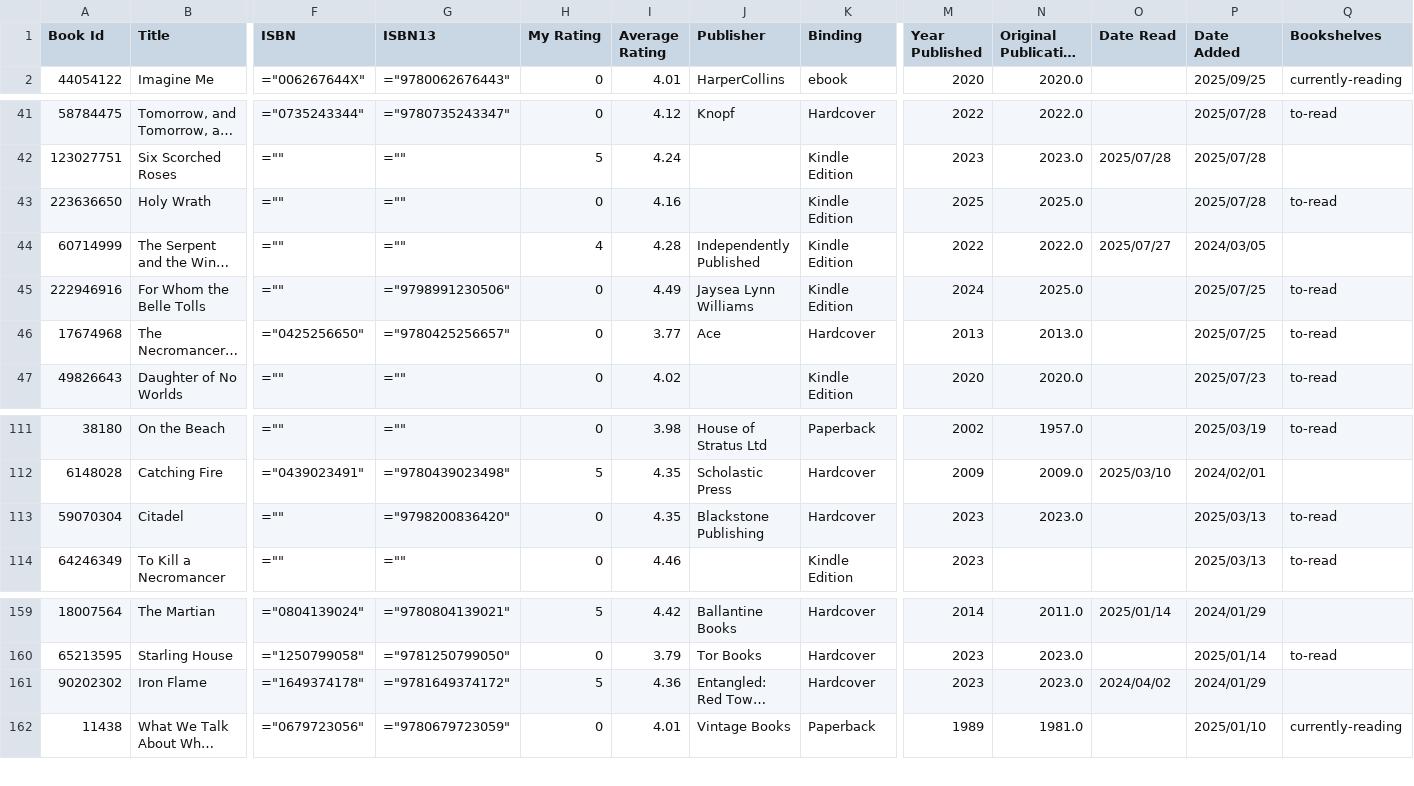
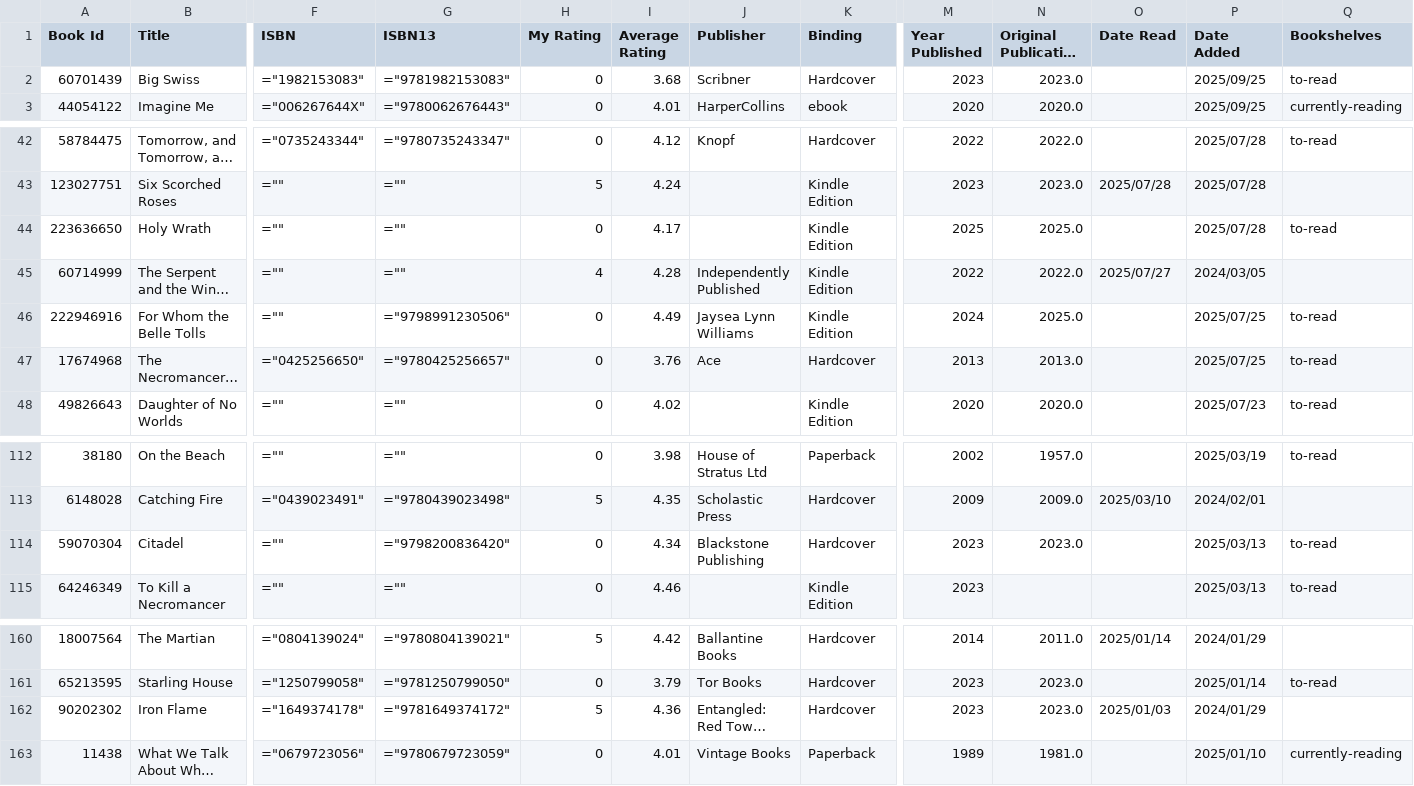
Before and after one commit to najaad/florilegium, a CSV file: data/goodreads_enriched.csv, drawn as a sheet; only a part is shown, gaps mark what is left out; long unchanged cells end in …; addresses are those after the commit; rows hold the shown columns only; the diff names each change by its address in the sheet, - before the commit and + after, or states it on an @@ line.

Commit message:
fix count

```diff
--- a/data/goodreads_enriched.csv
+++ b/data/goodreads_enriched.csv
+row 2: 60701439 | Big Swiss | ="1982153083" | ="9781982153083" | 0 | 3.68 | Scribner | Hardcover | 2023 | 2023.0 |  | 2025/09/25 | to-read
-I44 (Average Rating): 4.16
+I44 (Average Rating): 4.17
-I47 (Average Rating): 3.77
+I47 (Average Rating): 3.76
-I114 (Average Rating): 4.35
+I114 (Average Rating): 4.34
-O162 (Date Read): 2024/04/02
+O162 (Date Read): 2025/01/03
```
Also changed, not shown: 6 other files.
